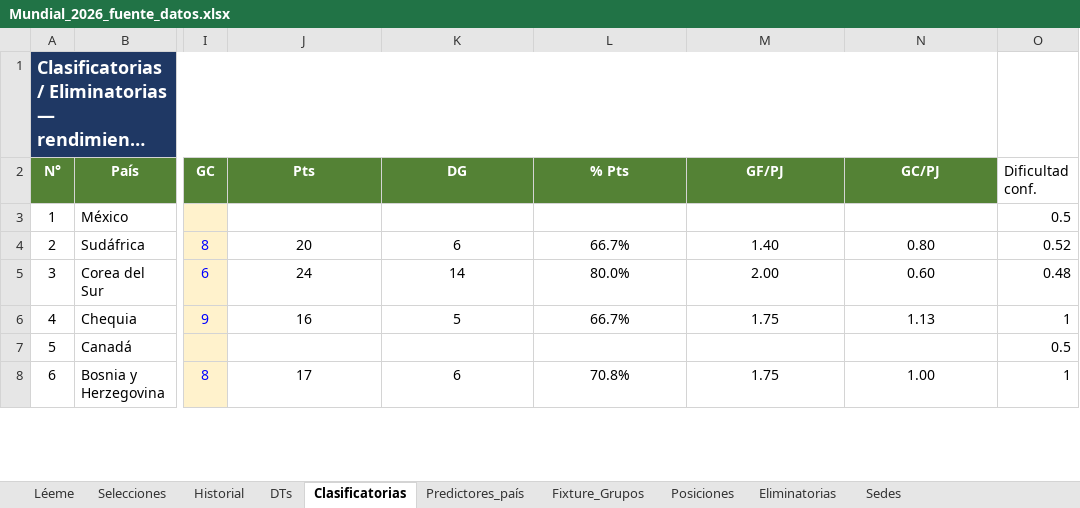
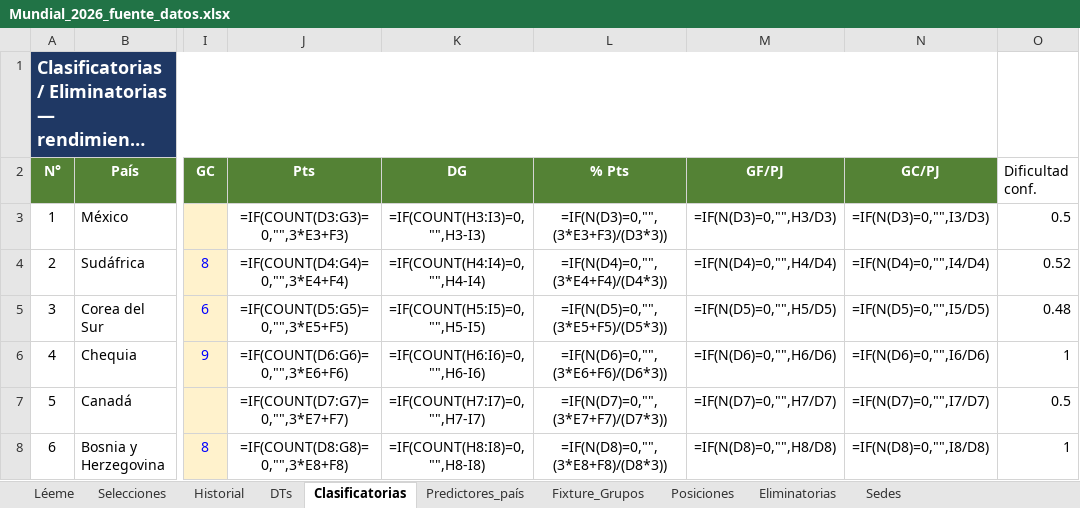
Before and after one commit to santiagoriverti/ML_prediccion_mundial2026, an Excel workbook: Mundial_2026_fuente_datos.xlsx, sheet Clasificatorias, drawn as a sheet; only a part is shown, gaps mark what is left out; long unchanged cells end in …; values as stored, in another font and other column widths than the file's, no borders; formulas without a stored value are shown as written; the diff covers the shown part only; the diff names each change by its address in the sheet, - before the commit and + after, or states it on an @@ line.

```diff
--- a/Mundial_2026_fuente_datos.xlsx (sheet Clasificatorias)
+++ b/Mundial_2026_fuente_datos.xlsx (sheet Clasificatorias)
-J3 (Pts): (empty)
+J3 (Pts): =IF(COUNT(D3:G3)=0,"",3*E3+F3)
-K3 (DG): (empty)
+K3 (DG): =IF(COUNT(H3:I3)=0,"",H3-I3)
-L3 (% Pts): (empty)
+L3 (% Pts): =IF(N(D3)=0,"",(3*E3+F3)/(D3*3))
-M3 (GF/PJ): (empty)
+M3 (GF/PJ): =IF(N(D3)=0,"",H3/D3)
-N3 (GC/PJ): (empty)
+N3 (GC/PJ): =IF(N(D3)=0,"",I3/D3)
-J4 (Pts): 20
+J4 (Pts): =IF(COUNT(D4:G4)=0,"",3*E4+F4)
-K4 (DG): 6
+K4 (DG): =IF(COUNT(H4:I4)=0,"",H4-I4)
-L4 (% Pts): 66.7%
+L4 (% Pts): =IF(N(D4)=0,"",(3*E4+F4)/(D4*3))
-M4 (GF/PJ): 1.40
+M4 (GF/PJ): =IF(N(D4)=0,"",H4/D4)
-N4 (GC/PJ): 0.80
+N4 (GC/PJ): =IF(N(D4)=0,"",I4/D4)
-J5 (Pts): 24
+J5 (Pts): =IF(COUNT(D5:G5)=0,"",3*E5+F5)
-K5 (DG): 14
+K5 (DG): =IF(COUNT(H5:I5)=0,"",H5-I5)
-L5 (% Pts): 80.0%
+L5 (% Pts): =IF(N(D5)=0,"",(3*E5+F5)/(D5*3))
-M5 (GF/PJ): 2.00
+M5 (GF/PJ): =IF(N(D5)=0,"",H5/D5)
-N5 (GC/PJ): 0.60
+N5 (GC/PJ): =IF(N(D5)=0,"",I5/D5)
-J6 (Pts): 16
+J6 (Pts): =IF(COUNT(D6:G6)=0,"",3*E6+F6)
-K6 (DG): 5
+K6 (DG): =IF(COUNT(H6:I6)=0,"",H6-I6)
-L6 (% Pts): 66.7%
+L6 (% Pts): =IF(N(D6)=0,"",(3*E6+F6)/(D6*3))
-M6 (GF/PJ): 1.75
+M6 (GF/PJ): =IF(N(D6)=0,"",H6/D6)
-N6 (GC/PJ): 1.13
+N6 (GC/PJ): =IF(N(D6)=0,"",I6/D6)
-J7 (Pts): (empty)
+J7 (Pts): =IF(COUNT(D7:G7)=0,"",3*E7+F7)
-K7 (DG): (empty)
+K7 (DG): =IF(COUNT(H7:I7)=0,"",H7-I7)
-L7 (% Pts): (empty)
+L7 (% Pts): =IF(N(D7)=0,"",(3*E7+F7)/(D7*3))
-M7 (GF/PJ): (empty)
+M7 (GF/PJ): =IF(N(D7)=0,"",H7/D7)
-N7 (GC/PJ): (empty)
+N7 (GC/PJ): =IF(N(D7)=0,"",I7/D7)
-J8 (Pts): 17
+J8 (Pts): =IF(COUNT(D8:G8)=0,"",3*E8+F8)
-K8 (DG): 6
+K8 (DG): =IF(COUNT(H8:I8)=0,"",H8-I8)
-L8 (% Pts): 70.8%
+L8 (% Pts): =IF(N(D8)=0,"",(3*E8+F8)/(D8*3))
-M8 (GF/PJ): 1.75
+M8 (GF/PJ): =IF(N(D8)=0,"",H8/D8)
-N8 (GC/PJ): 1.00
+N8 (GC/PJ): =IF(N(D8)=0,"",I8/D8)
```
Also changed, not shown: 210 edited cells elsewhere in this sheet, sheet Posiciones, sheet Fixture_Grupos, sheet Historial, sheet Eliminatorias, 7 other files.
